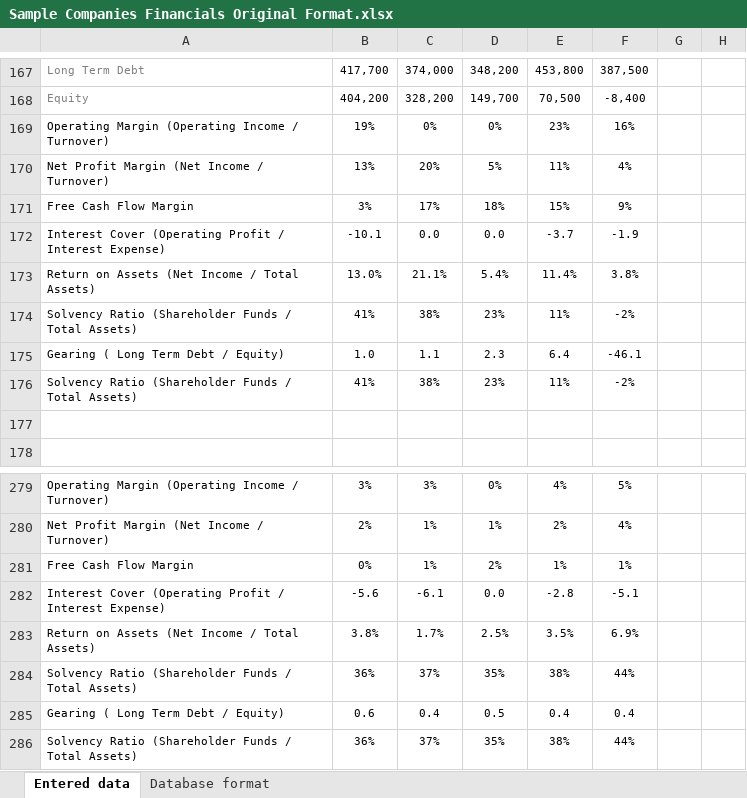
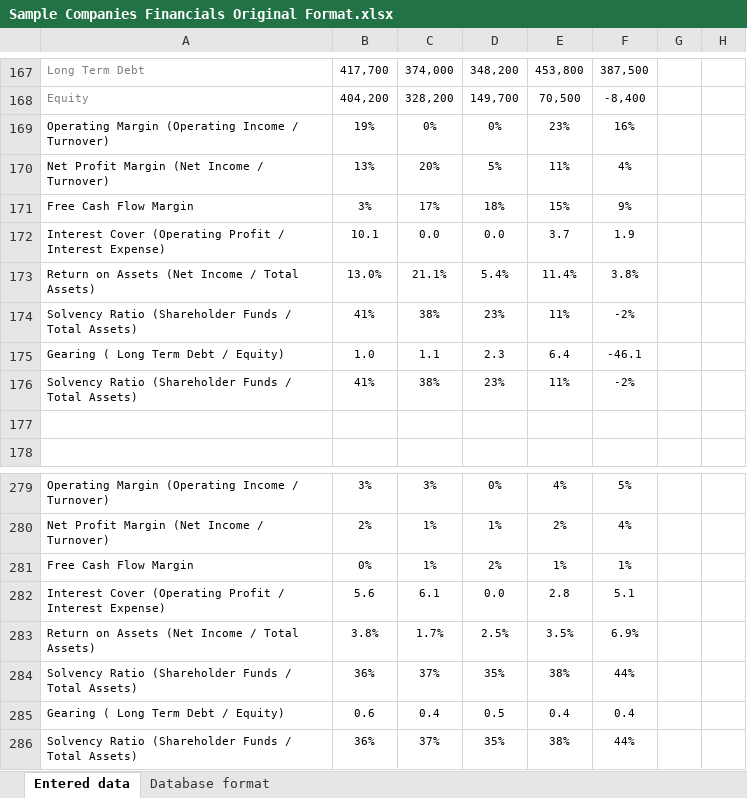
Before and after one commit to UncleCook/Platform_v1_0, an Excel workbook: Sample Companies Financials Original Format.xlsx, sheet Entered data, drawn as a sheet; only a part is shown, gaps mark what is left out; values as stored, in another font and other column widths than the file's, no borders; the diff covers the shown part only; the diff names each change by its address in the sheet, - before the commit and + after, or states it on an @@ line.

```diff
--- a/Sample Companies Financials Original Format.xlsx (sheet Entered data)
+++ b/Sample Companies Financials Original Format.xlsx (sheet Entered data)
-B172: -10.1
+B172: 10.1
-E172: -3.7
+E172: 3.7
-F172: -1.9
+F172: 1.9
-B282: -5.6
+B282: 5.6
-C282: -6.1
+C282: 6.1
-E282: -2.8
+E282: 2.8
-F282: -5.1
+F282: 5.1
```
Also changed, not shown: 9 added rows, 9 removed rows and 4 edited cells elsewhere in this sheet, sheet Database format, formulas that keep their value, Sample Companies Financials Database Format.xlsx, 2 other files.
